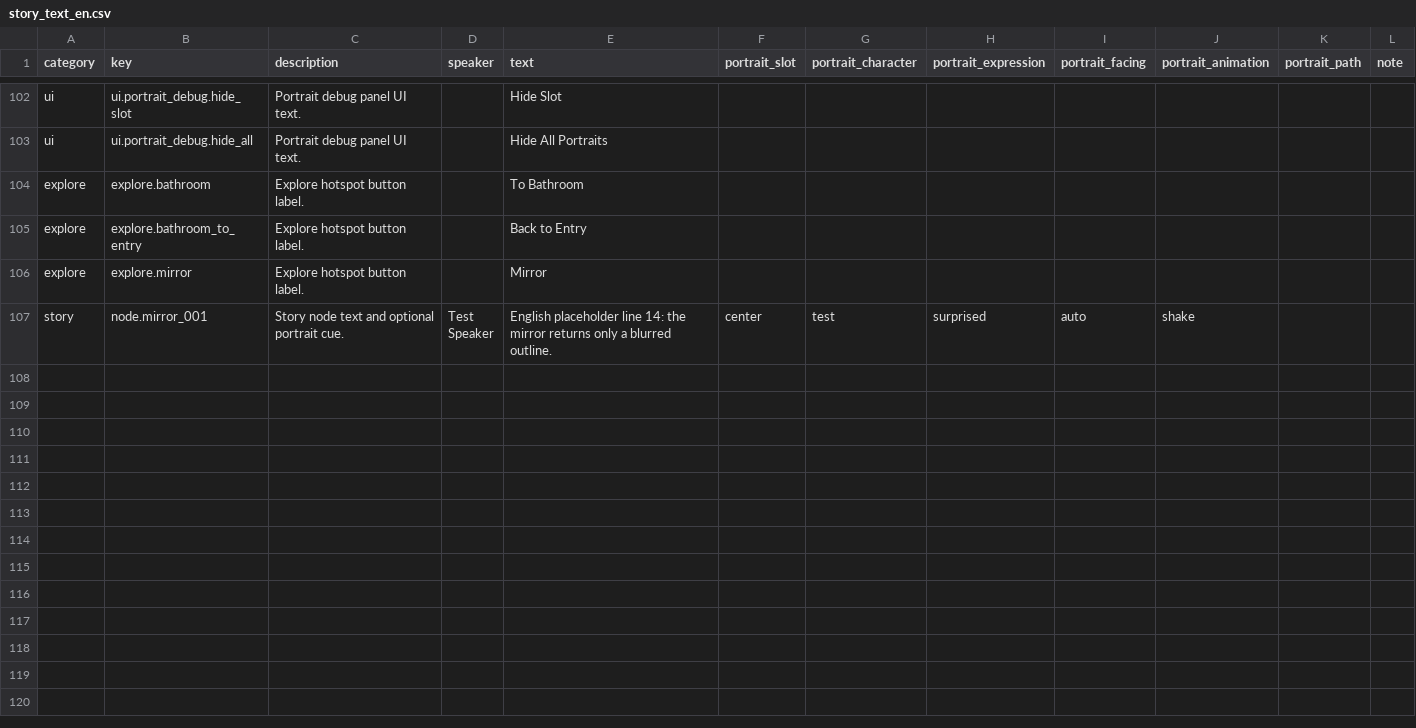
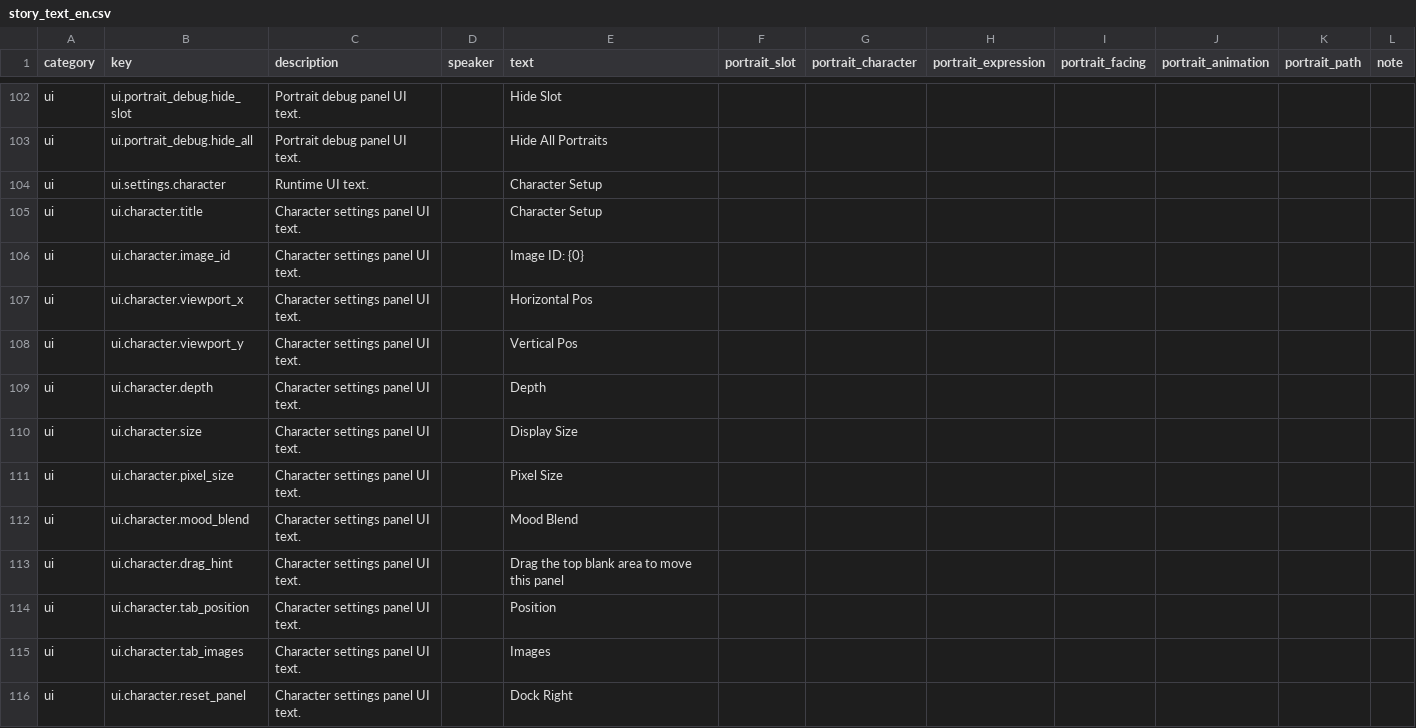
Before and after one commit to mm007711/unauthorized-passenger, a CSV file: Assets/StreamingAssets/GAL/Text/story_text_en.csv, drawn as a sheet; only a part is shown, gaps mark what is left out; the shorter side is filled out with more unchanged rows; the diff covers the shown part only.

```diff
--- a/Assets/StreamingAssets/GAL/Text/story_text_en.csv
+++ b/Assets/StreamingAssets/GAL/Text/story_text_en.csv
@@ -103 +103,14 @@ ui,ui.portrait_debug.hide_slot,Portrait debug panel UI text.,,Hide Slot,,,,,,,
 ui,ui.portrait_debug.hide_all,Portrait debug panel UI text.,,Hide All Portraits,,,,,,,
+ui,ui.settings.character,Runtime UI text.,,Character Setup,,,,,,,
+ui,ui.character.title,Character settings panel UI text.,,Character Setup,,,,,,,
+ui,ui.character.image_id,Character settings panel UI text.,,Image ID: {0},,,,,,,
+ui,ui.character.viewport_x,Character settings panel UI text.,,Horizontal Pos,,,,,,,
+ui,ui.character.viewport_y,Character settings panel UI text.,,Vertical Pos,,,,,,,
+ui,ui.character.depth,Character settings panel UI text.,,Depth,,,,,,,
+ui,ui.character.size,Character settings panel UI text.,,Display Size,,,,,,,
+ui,ui.character.pixel_size,Character settings panel UI text.,,Pixel Size,,,,,,,
+ui,ui.character.mood_blend,Character settings panel UI text.,,Mood Blend,,,,,,,
+ui,ui.character.drag_hint,Character settings panel UI text.,,Drag the top blank area to move this panel,,,,,,,
+ui,ui.character.tab_position,Character settings panel UI text.,,Position,,,,,,,
+ui,ui.character.tab_images,Character settings panel UI text.,,Images,,,,,,,
+ui,ui.character.reset_panel,Character settings panel UI text.,,Dock Right,,,,,,,
```
Also changed, not shown: 13 added rows elsewhere in this file, Assets/StreamingAssets/GAL/Text/story_text.csv, Assets/StreamingAssets/GAL/Text/story_text_ja.csv, 8 other files.
